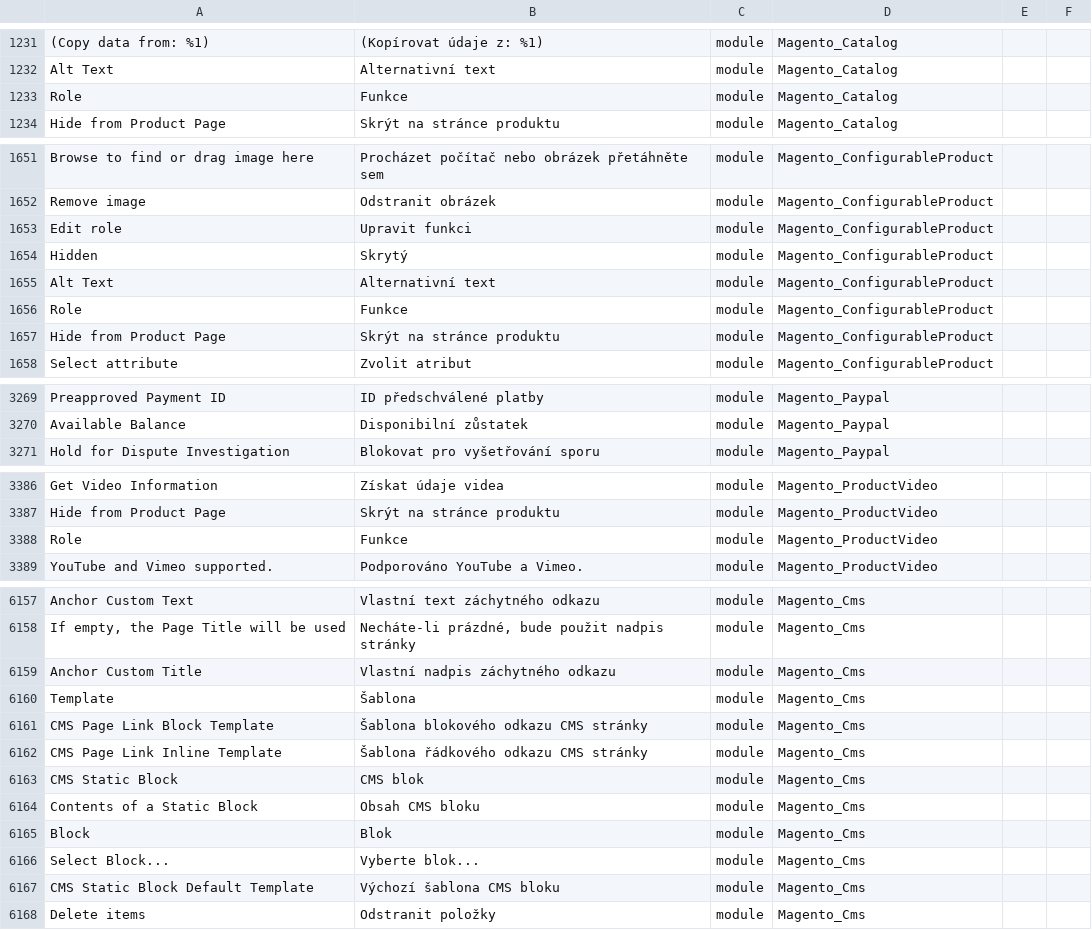
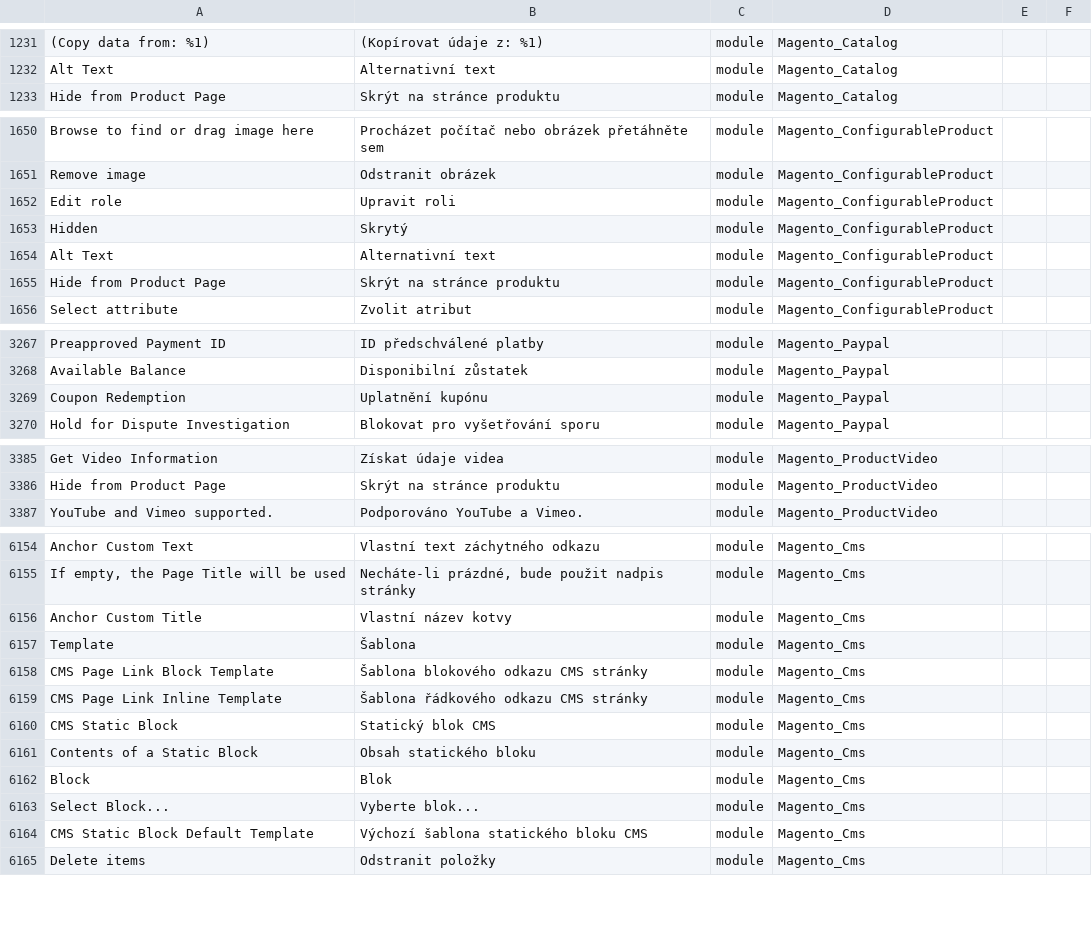
Before and after one commit to Magento2Translations/language_cs_cz, a CSV file: cs_CZ.csv, drawn as a sheet; only a part is shown, gaps mark what is left out; removed rows and columns are numbered as before the commit, all else as after; the diff covers the shown part only; the diff names each change by its address in the sheet, - before the commit and + after, or states it on an @@ line.

```diff
--- a/cs_CZ.csv
+++ b/cs_CZ.csv
-row 1233: Role | Funkce | module | Magento_Catalog
-B1652: Upravit funkci
+B1652: Upravit roli
-row 1656: Role | Funkce | module | Magento_ConfigurableProduct
+row 3269: Coupon Redemption | Uplatnění kupónu | module | Magento_Paypal
-row 3388: Role | Funkce | module | Magento_ProductVideo
-B6156: Vlastní nadpis záchytného odkazu
+B6156: Vlastní název kotvy
-B6160: CMS blok
+B6160: Statický blok CMS
-B6161: Obsah CMS bloku
+B6161: Obsah statického bloku
-B6164: Výchozí šablona CMS bloku
+B6164: Výchozí šablona statického bloku CMS
```
Also changed, not shown: 2 added rows, 1 removed row and 90 edited cells elsewhere in this file, 1 other file.
